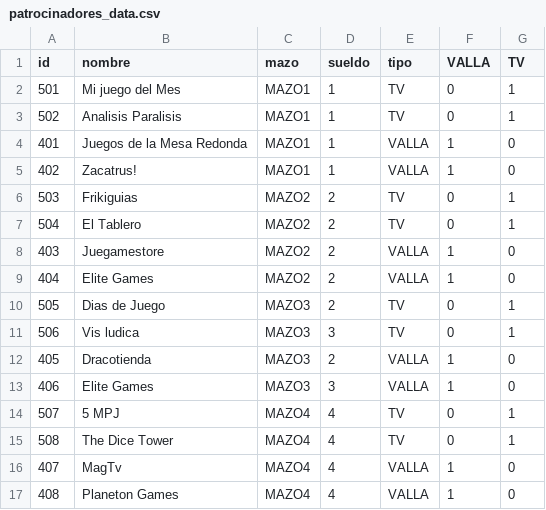
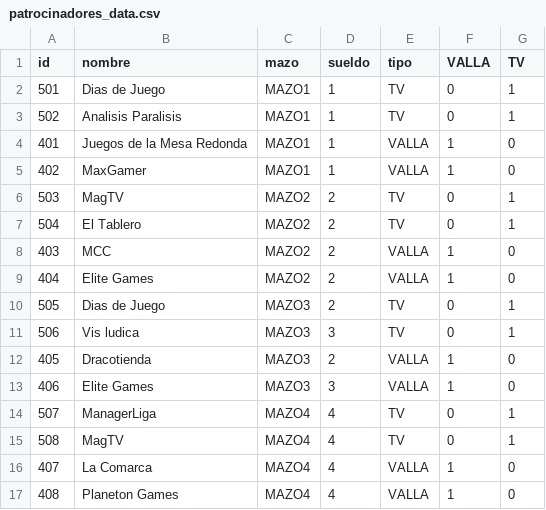
Before and after one commit to chumy/TOSCalc, a CSV file: src/assets/data/patrocinadores_data.csv, drawn as a sheet.

```diff
--- a/src/assets/data/patrocinadores_data.csv
+++ b/src/assets/data/patrocinadores_data.csv
@@ -1,9 +1,9 @@
 id,nombre,mazo,sueldo,tipo,VALLA,TV
-501,Mi juego del Mes,MAZO1,1,TV,0,1
+501,Dias de Juego,MAZO1,1,TV,0,1
 502,Analisis Paralisis,MAZO1,1,TV,0,1
 401,Juegos de la Mesa Redonda,MAZO1,1,VALLA,1,0
-402,Zacatrus!,MAZO1,1,VALLA,1,0
-503,Frikiguias,MAZO2,2,TV,0,1
+402,MaxGamer,MAZO1,1,VALLA,1,0
+503,MagTV,MAZO2,2,TV,0,1
 504,El Tablero,MAZO2,2,TV,0,1
-403,Juegamestore,MAZO2,2,VALLA,1,0
+403,MCC,MAZO2,2,VALLA,1,0
 404,Elite Games,MAZO2,2,VALLA,1,0
@@ -13,5 +13,5 @@ id,nombre,mazo,sueldo,tipo,VALLA,TV
 406,Elite Games,MAZO3,3,VALLA,1,0
-507,5 MPJ,MAZO4,4,TV,0,1
-508,The Dice Tower,MAZO4,4,TV,0,1
-407,MagTv,MAZO4,4,VALLA,1,0
+507,ManagerLiga,MAZO4,4,TV,0,1
+508,MagTV,MAZO4,4,TV,0,1
+407,La Comarca,MAZO4,4,VALLA,1,0
 408,Planeton Games,MAZO4,4,VALLA,1,0
```
Also changed, not shown: 8 other files.
